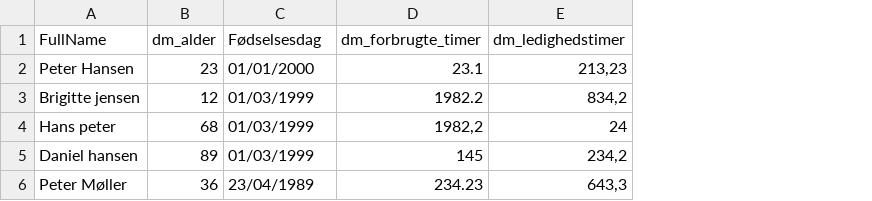
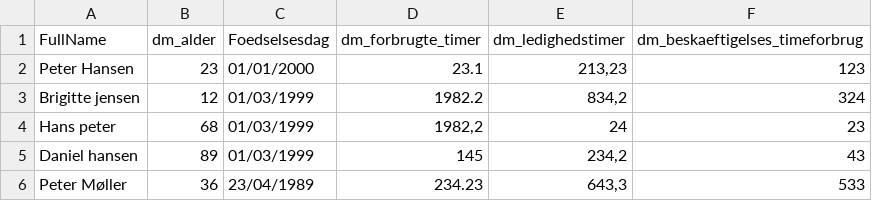
Before and after one commit to kmm94/CreateXslt, a CSV file: CreateXslt/TestData.csv, drawn as a sheet; the diff names each change by its address in the sheet, - before the commit and + after, or states it on an @@ line.

```diff
--- a/CreateXslt/TestData.csv
+++ b/CreateXslt/TestData.csv
+column F (dm_beskaeftigelses_timeforbrug), rows 2-6: 123 | 324 | 23 | 43 | 533
-C1: Fødselsesdag
+C1: Foedselsesdag
```
Also changed, not shown: 9 other files.
